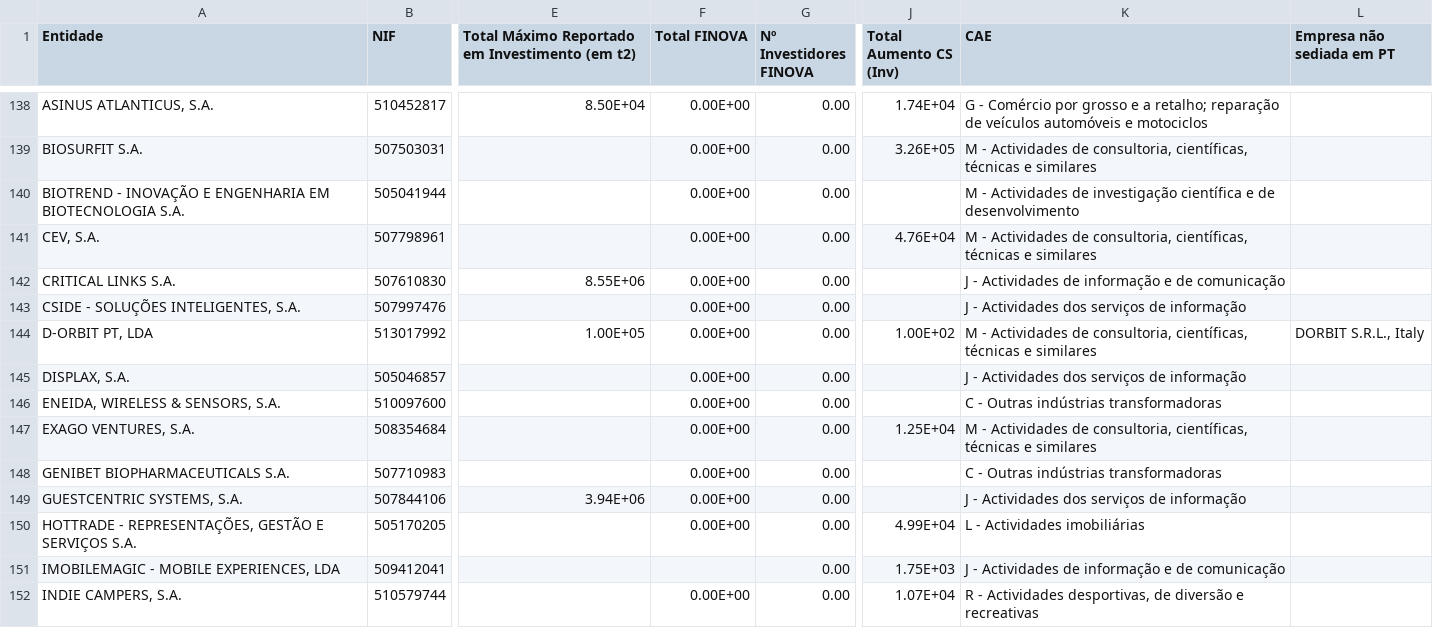
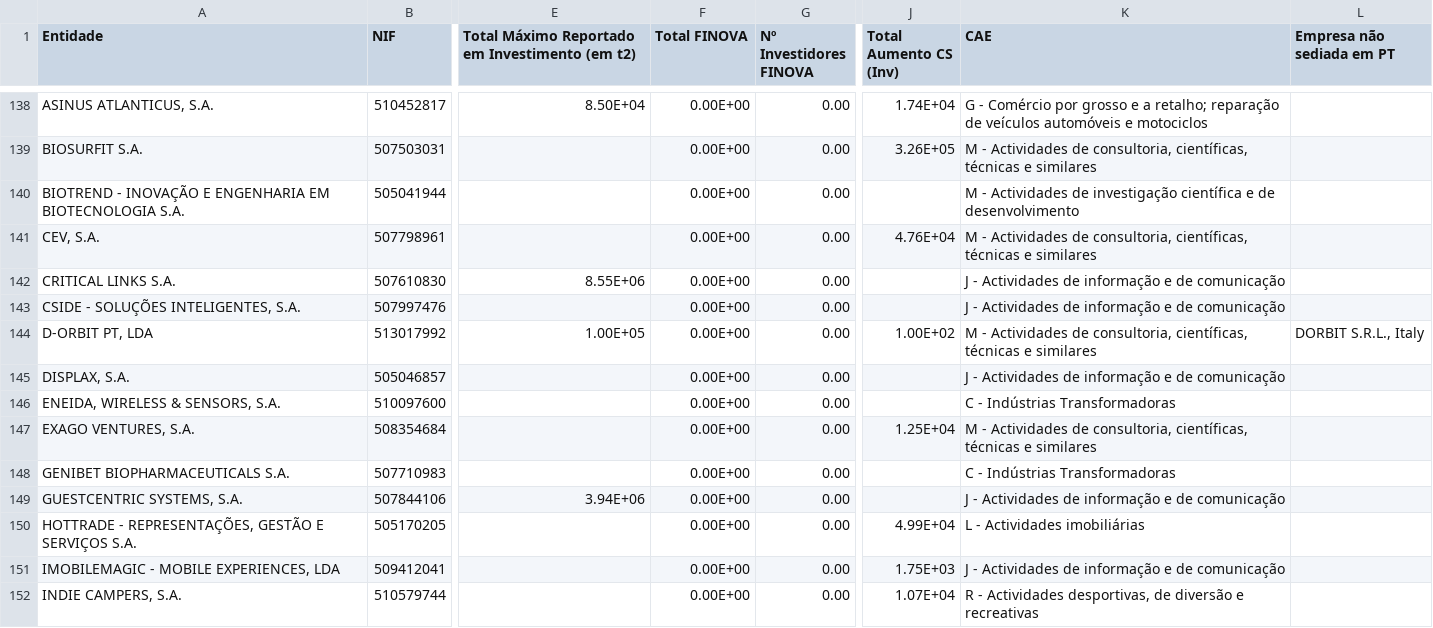
Before and after one commit to d-vf/raw-data-fusion, a CSV file: data/data-fusion.csv, drawn as a sheet; only a part is shown, gaps mark what is left out; the diff covers the shown part only; the diff names each change by its address in the sheet, - before the commit and + after, or states it on an @@ line.

```diff
--- a/data/data-fusion.csv
+++ b/data/data-fusion.csv
-K143 (CAE): J - Actividades dos serviços de informação
+K143 (CAE): J - Actividades de informação e de comunicação
-K145 (CAE): J - Actividades dos serviços de informação
+K145 (CAE): J - Actividades de informação e de comunicação
-K146 (CAE): C - Outras indústrias transformadoras
+K146 (CAE): C - Indústrias Transformadoras
-K148 (CAE): C - Outras indústrias transformadoras
+K148 (CAE): C - Indústrias Transformadoras
-K149 (CAE): J - Actividades dos serviços de informação
+K149 (CAE): J - Actividades de informação e de comunicação
-F151 (Total FINOVA): (empty)
+F151 (Total FINOVA): 0.00E+00
```
Also changed, not shown: 43 edited cells elsewhere in this file.
